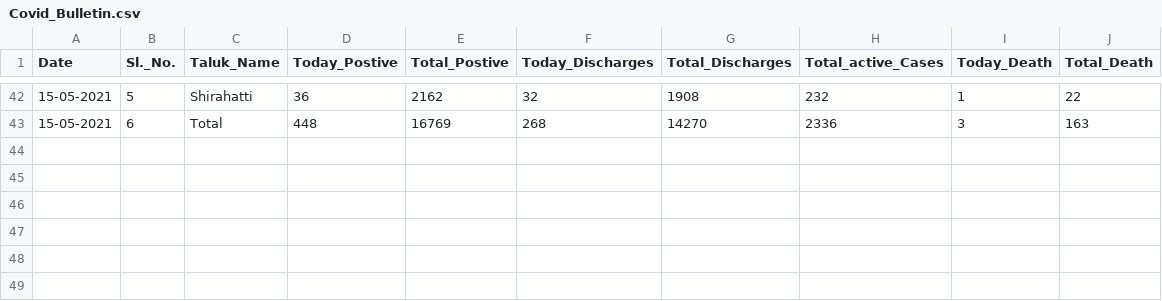
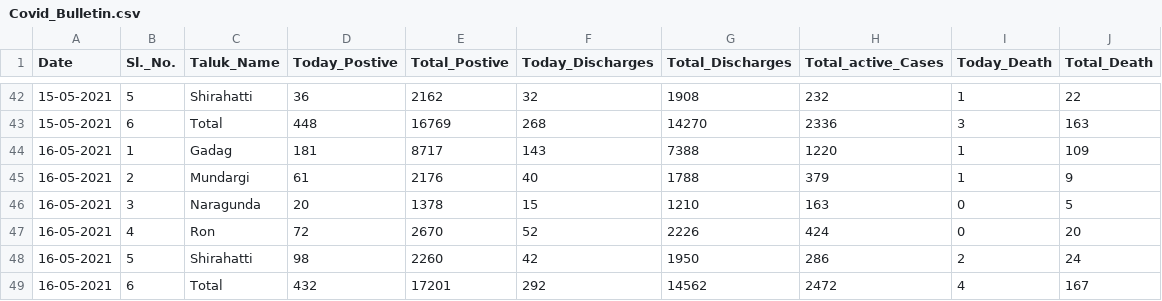
Before and after one commit to 92sagarchougule/Covid-19, a CSV file: Covid_Bulletin.csv, drawn as a sheet; only a part is shown, gaps mark what is left out.

Commit message:
Add files via upload

```diff
--- a/Covid_Bulletin.csv
+++ b/Covid_Bulletin.csv
@@ -43 +43,7 @@ Date,Sl._No.,Taluk_Name,Today_Postive,Total_Postive,Today_Discharges,Total_Disch
 15-05-2021,6,Total,448,16769,268,14270,2336,3,163
+16-05-2021,1,Gadag,181,8717,143,7388,1220,1,109
+16-05-2021,2,Mundargi,61,2176,40,1788,379,1,9
+16-05-2021,3,Naragunda,20,1378,15,1210,163,0,5
+16-05-2021,4,Ron,72,2670,52,2226,424,0,20
+16-05-2021,5,Shirahatti,98,2260,42,1950,286,2,24
+16-05-2021,6,Total,432,17201,292,14562,2472,4,167
```
